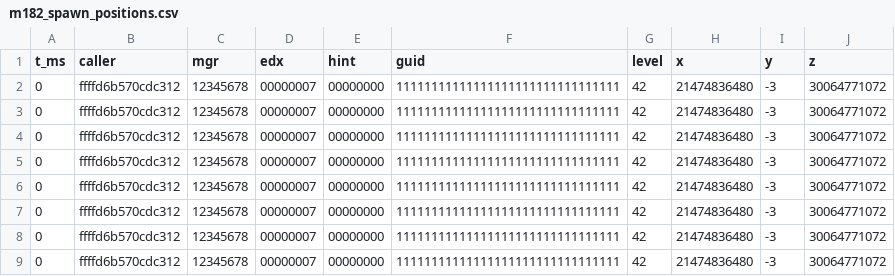
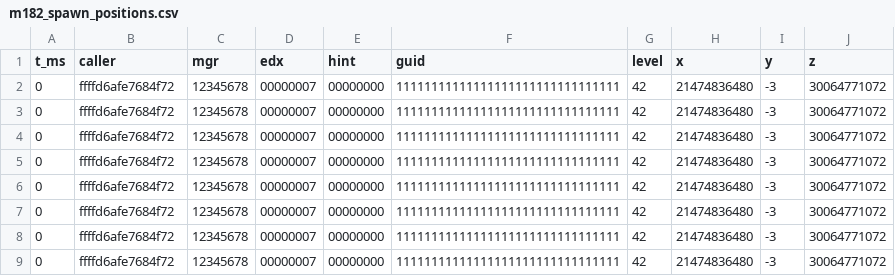
Before and after one commit to CarlosMonroy182/EML-Temporary-Fix-Enshrouded-1.0, a CSV file: dev-tools/native-tests/linuxtest/m182_spawn_positions.csv, drawn as a sheet.

```diff
--- a/dev-tools/native-tests/linuxtest/m182_spawn_positions.csv
+++ b/dev-tools/native-tests/linuxtest/m182_spawn_positions.csv
@@ -1,9 +1,9 @@
 t_ms,caller,mgr,edx,hint,guid,level,x,y,z
-0,ffffd6b570cdc312,12345678,00000007,00000000,11111111111111111111111111111111,42,21474836480,-3,30064771072
-0,ffffd6b570cdc312,12345678,00000007,00000000,11111111111111111111111111111111,42,21474836480,-3,30064771072
-0,ffffd6b570cdc312,12345678,00000007,00000000,11111111111111111111111111111111,42,21474836480,-3,30064771072
-0,ffffd6b570cdc312,12345678,00000007,00000000,11111111111111111111111111111111,42,21474836480,-3,30064771072
-0,ffffd6b570cdc312,12345678,00000007,00000000,11111111111111111111111111111111,42,21474836480,-3,30064771072
-0,ffffd6b570cdc312,12345678,00000007,00000000,11111111111111111111111111111111,42,21474836480,-3,30064771072
-0,ffffd6b570cdc312,12345678,00000007,00000000,11111111111111111111111111111111,42,21474836480,-3,30064771072
-0,ffffd6b570cdc312,12345678,00000007,00000000,11111111111111111111111111111111,42,21474836480,-3,30064771072
+0,ffffd6afe7684f72,12345678,00000007,00000000,11111111111111111111111111111111,42,21474836480,-3,30064771072
+0,ffffd6afe7684f72,12345678,00000007,00000000,11111111111111111111111111111111,42,21474836480,-3,30064771072
+0,ffffd6afe7684f72,12345678,00000007,00000000,11111111111111111111111111111111,42,21474836480,-3,30064771072
+0,ffffd6afe7684f72,12345678,00000007,00000000,11111111111111111111111111111111,42,21474836480,-3,30064771072
+0,ffffd6afe7684f72,12345678,00000007,00000000,11111111111111111111111111111111,42,21474836480,-3,30064771072
+0,ffffd6afe7684f72,12345678,00000007,00000000,11111111111111111111111111111111,42,21474836480,-3,30064771072
+0,ffffd6afe7684f72,12345678,00000007,00000000,11111111111111111111111111111111,42,21474836480,-3,30064771072
+0,ffffd6afe7684f72,12345678,00000007,00000000,11111111111111111111111111111111,42,21474836480,-3,30064771072
```
Also changed, not shown: 8 other files.
